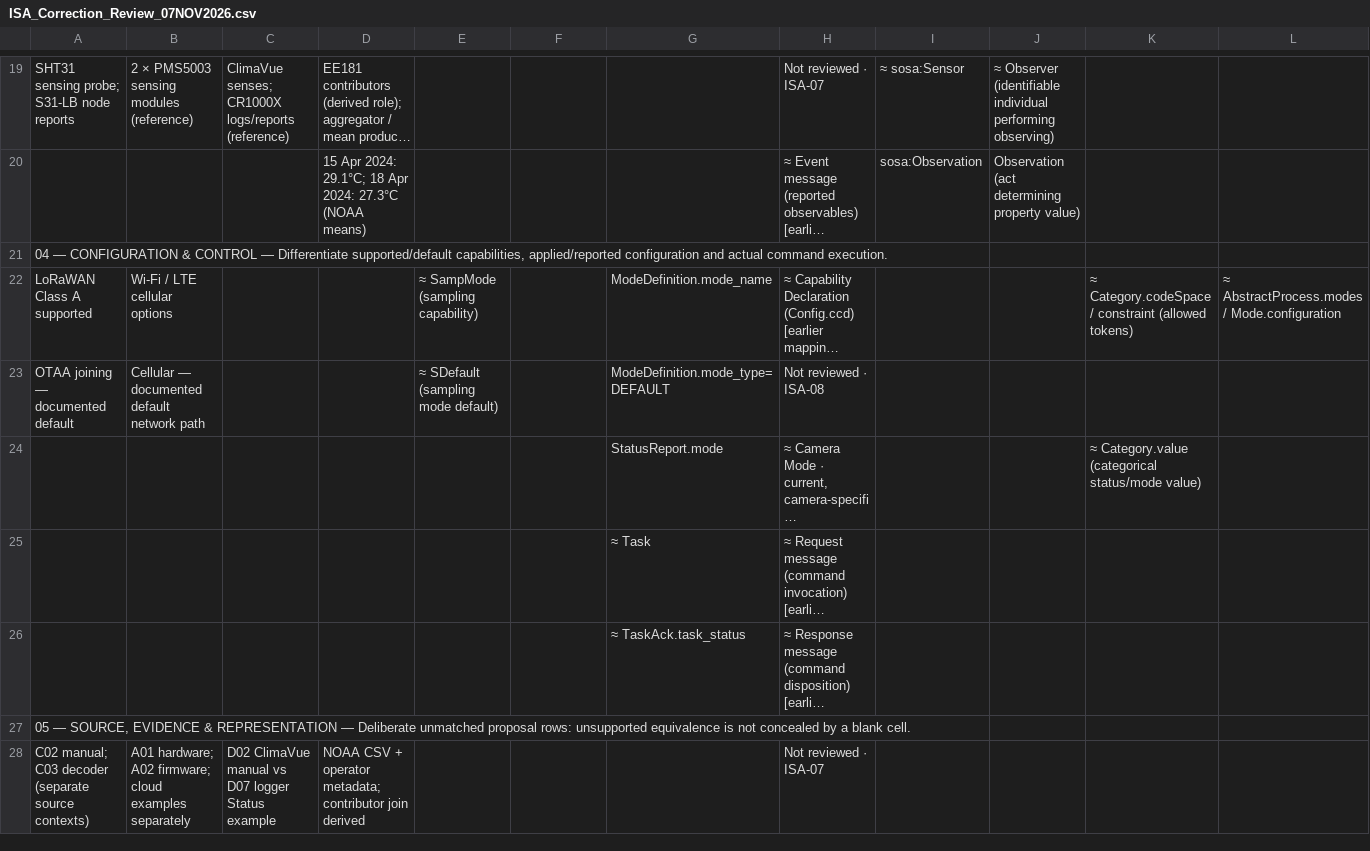
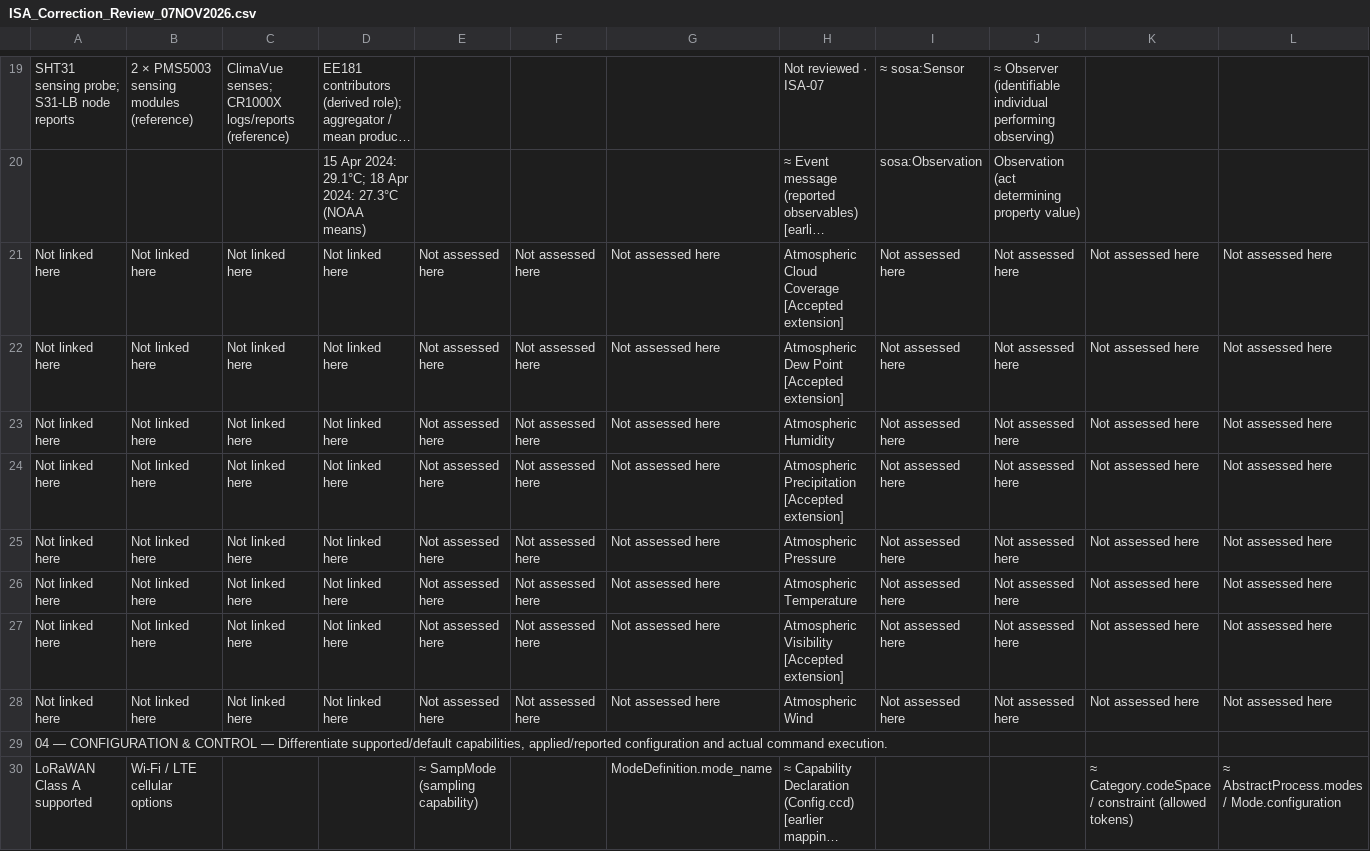
Before and after one commit to OS4CSAPI/glaux-client, a CSV file: Docs/Research/DIM_Profile_V2/Donor_DIM_Crosswalk/ISA_Correction_Review_07NOV2026.csv, drawn as a sheet; only a part is shown, gaps mark what is left out; the shorter side is filled out with more unchanged rows; long unchanged cells end in …; rows hold the shown columns only; the diff names each change by its address in the sheet, - before the commit and + after, or states it on an @@ line.

```diff
--- a/Docs/Research/DIM_Profile_V2/Donor_DIM_Crosswalk/ISA_Correction_Review_07NOV2026.csv
+++ b/Docs/Research/DIM_Profile_V2/Donor_DIM_Crosswalk/ISA_Correction_Review_07NOV2026.csv
+row 21: Not linked here | Not linked here | Not linked here | Not linked here | Not assessed here | Not assessed here | Not assessed here | Atmospheric Cloud Coverage [Accepted extension] | Not assessed here | Not assessed here | Not assessed here | Not assessed here
+row 22: Not linked here | Not linked here | Not linked here | Not linked here | Not assessed here | Not assessed here | Not assessed here | Atmospheric Dew Point [Accepted extension] | Not assessed here | Not assessed here | Not assessed here | Not assessed here
+row 23: Not linked here | Not linked here | Not linked here | Not linked here | Not assessed here | Not assessed here | Not assessed here | Atmospheric Humidity | Not assessed here | Not assessed here | Not assessed here | Not assessed here
+row 24: Not linked here | Not linked here | Not linked here | Not linked here | Not assessed here | Not assessed here | Not assessed here | Atmospheric Precipitation [Accepted extension] | Not assessed here | Not assessed here | Not assessed here | Not assessed here
+row 25: Not linked here | Not linked here | Not linked here | Not linked here | Not assessed here | Not assessed here | Not assessed here | Atmospheric Pressure | Not assessed here | Not assessed here | Not assessed here | Not assessed here
+row 26: Not linked here | Not linked here | Not linked here | Not linked here | Not assessed here | Not assessed here | Not assessed here | Atmospheric Temperature | Not assessed here | Not assessed here | Not assessed here | Not assessed here
+row 27: Not linked here | Not linked here | Not linked here | Not linked here | Not assessed here | Not assessed here | Not assessed here | Atmospheric Visibility [Accepted extension] | Not assessed here | Not assessed here | Not assessed here | Not assessed here
+row 28: Not linked here | Not linked here | Not linked here | Not linked here | Not assessed here | Not assessed here | Not assessed here | Atmospheric Wind | Not assessed here | Not assessed here | Not assessed here | Not assessed here
```
Also changed, not shown: Docs/Research/DIM_Profile_V2/Donor_DIM_Crosswalk/ISA_DMS_Entry_Inventory_07NOV2026.csv, 6 other files.
